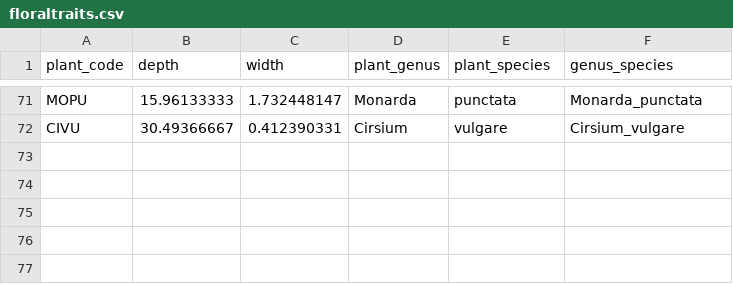
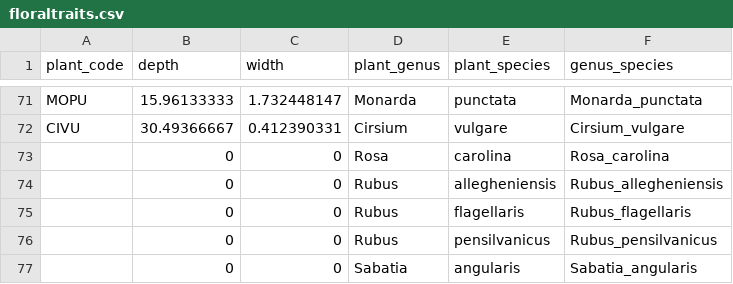
Before and after one commit to reverteiros/floral_traits, a CSV file: data/floraltraits.csv, drawn as a sheet; only a part is shown, gaps mark what is left out; the diff names each change by its address in the sheet, - before the commit and + after, or states it on an @@ line.

Commit message:
there were some 0 depth corollas and misspelt plants

```diff
--- a/data/floraltraits.csv
+++ b/data/floraltraits.csv
+row 73:  | 0 | 0 | Rosa | carolina | Rosa_carolina
+row 74:  | 0 | 0 | Rubus | allegheniensis | Rubus_allegheniensis
+row 75:  | 0 | 0 | Rubus | flagellaris | Rubus_flagellaris
+row 76:  | 0 | 0 | Rubus | pensilvanicus | Rubus_pensilvanicus
+row 77:  | 0 | 0 | Sabatia | angularis | Sabatia_angularis
```
Also changed, not shown: 2 other files.
